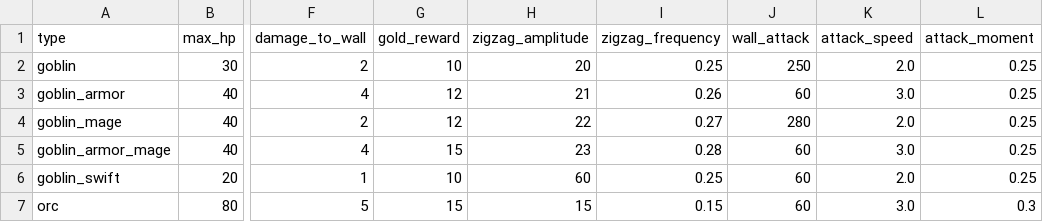
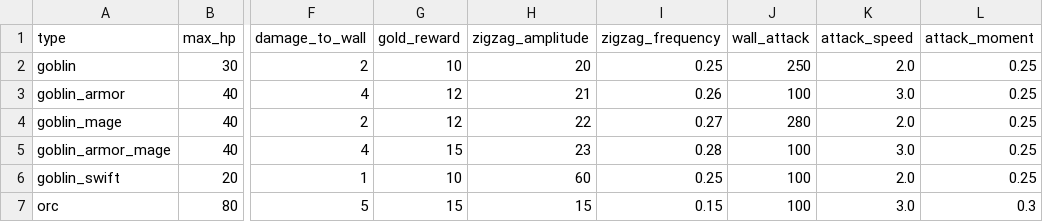
Before and after one commit to snowydad/MTD, a TSV file: assets/data/enemies.tsv, drawn as a sheet; only a part is shown, gaps mark what is left out; the diff names each change by its address in the sheet, - before the commit and + after, or states it on an @@ line.

```diff
--- a/assets/data/enemies.tsv
+++ b/assets/data/enemies.tsv
-J3 (wall_attack): 60
+J3 (wall_attack): 100
-J5:J7 (wall_attack): 60
+J5:J7 (wall_attack): 100
```
Also changed, not shown: 6 other files.
